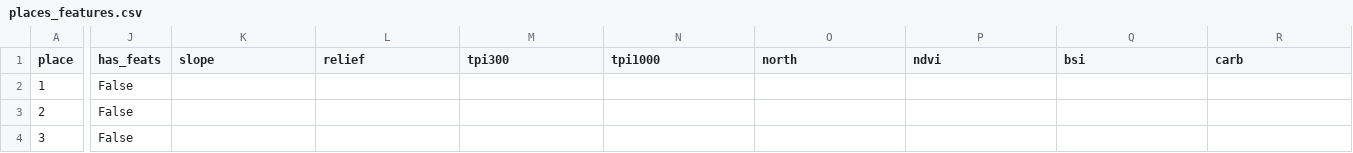
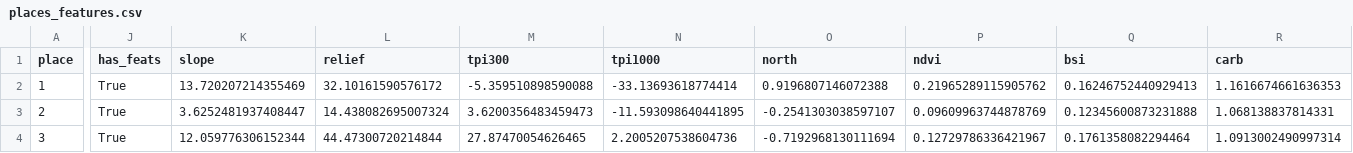
Before and after one commit to bdgroves/project-paleowave, a CSV file: data/v4/places_features.csv, drawn as a sheet; only a part is shown, gaps mark what is left out; the diff covers the shown part only; the diff names each change by its address in the sheet, - before the commit and + after, or states it on an @@ line.

```diff
--- a/data/v4/places_features.csv
+++ b/data/v4/places_features.csv
-J2:J4 (has_feats): False
+J2:J4 (has_feats): True
-K2 (slope): (empty)
+K2 (slope): 13.720207214355469
-L2 (relief): (empty)
+L2 (relief): 32.10161590576172
-M2 (tpi300): (empty)
+M2 (tpi300): -5.359510898590088
-N2 (tpi1000): (empty)
+N2 (tpi1000): -33.13693618774414
-O2 (north): (empty)
+O2 (north): 0.9196807146072388
-P2 (ndvi): (empty)
+P2 (ndvi): 0.21965289115905762
-Q2 (bsi): (empty)
+Q2 (bsi): 0.16246752440929413
-R2 (carb): (empty)
+R2 (carb): 1.1616674661636353
-K3 (slope): (empty)
+K3 (slope): 3.6252481937408447
-L3 (relief): (empty)
+L3 (relief): 14.438082695007324
-M3 (tpi300): (empty)
+M3 (tpi300): 3.6200356483459473
-N3 (tpi1000): (empty)
+N3 (tpi1000): -11.593098640441895
-O3 (north): (empty)
+O3 (north): -0.2541303038597107
-P3 (ndvi): (empty)
+P3 (ndvi): 0.09609963744878769
-Q3 (bsi): (empty)
+Q3 (bsi): 0.12345600873231888
-R3 (carb): (empty)
+R3 (carb): 1.068138837814331
-K4 (slope): (empty)
+K4 (slope): 12.059776306152344
-L4 (relief): (empty)
+L4 (relief): 44.47300720214844
-M4 (tpi300): (empty)
+M4 (tpi300): 27.87470054626465
-N4 (tpi1000): (empty)
+N4 (tpi1000): 2.2005207538604736
-O4 (north): (empty)
+O4 (north): -0.7192968130111694
-P4 (ndvi): (empty)
+P4 (ndvi): 0.12729786336421967
-Q4 (bsi): (empty)
+Q4 (bsi): 0.1761358082294464
-R4 (carb): (empty)
+R4 (carb): 1.0913002490997314
```
Also changed, not shown: 138 edited cells elsewhere in this file, 1 other file.
